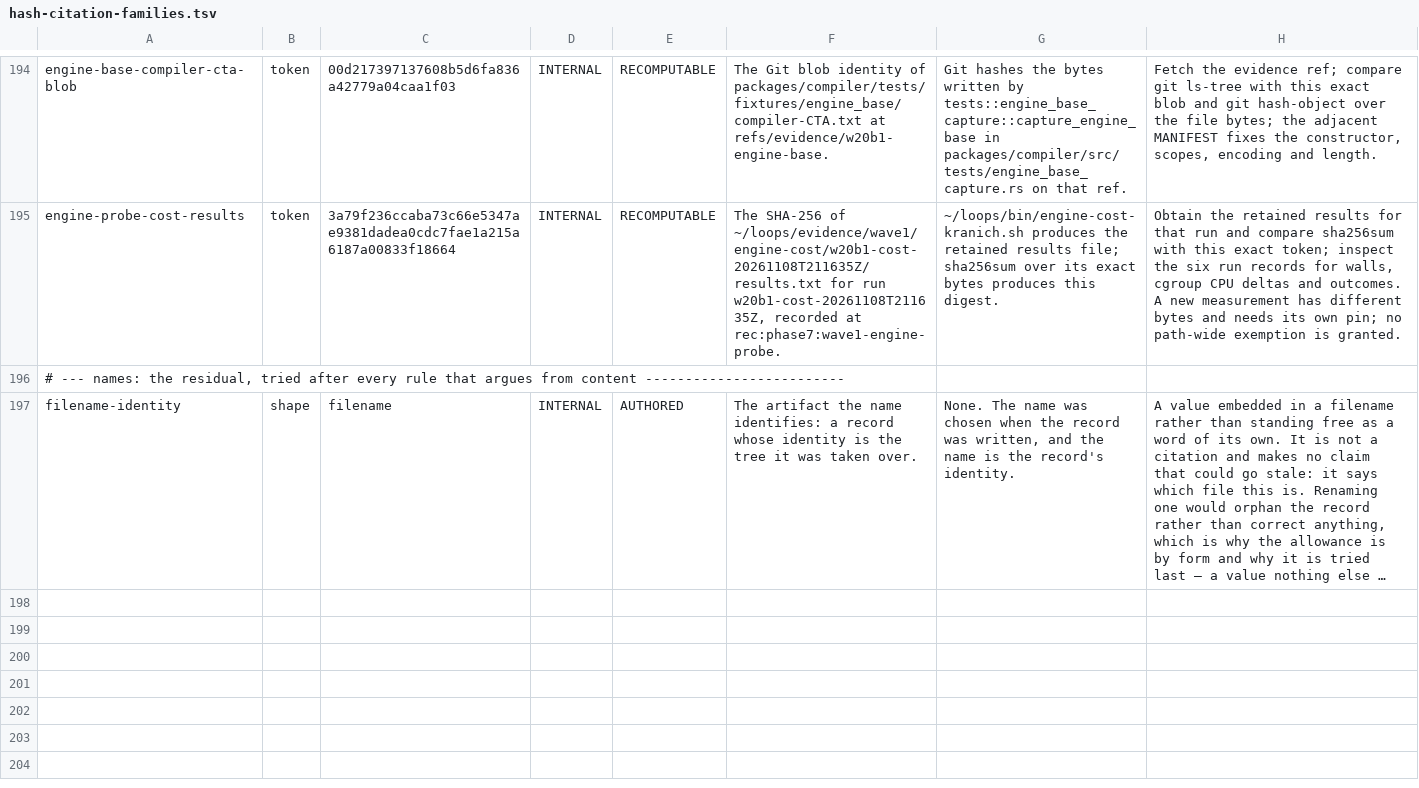
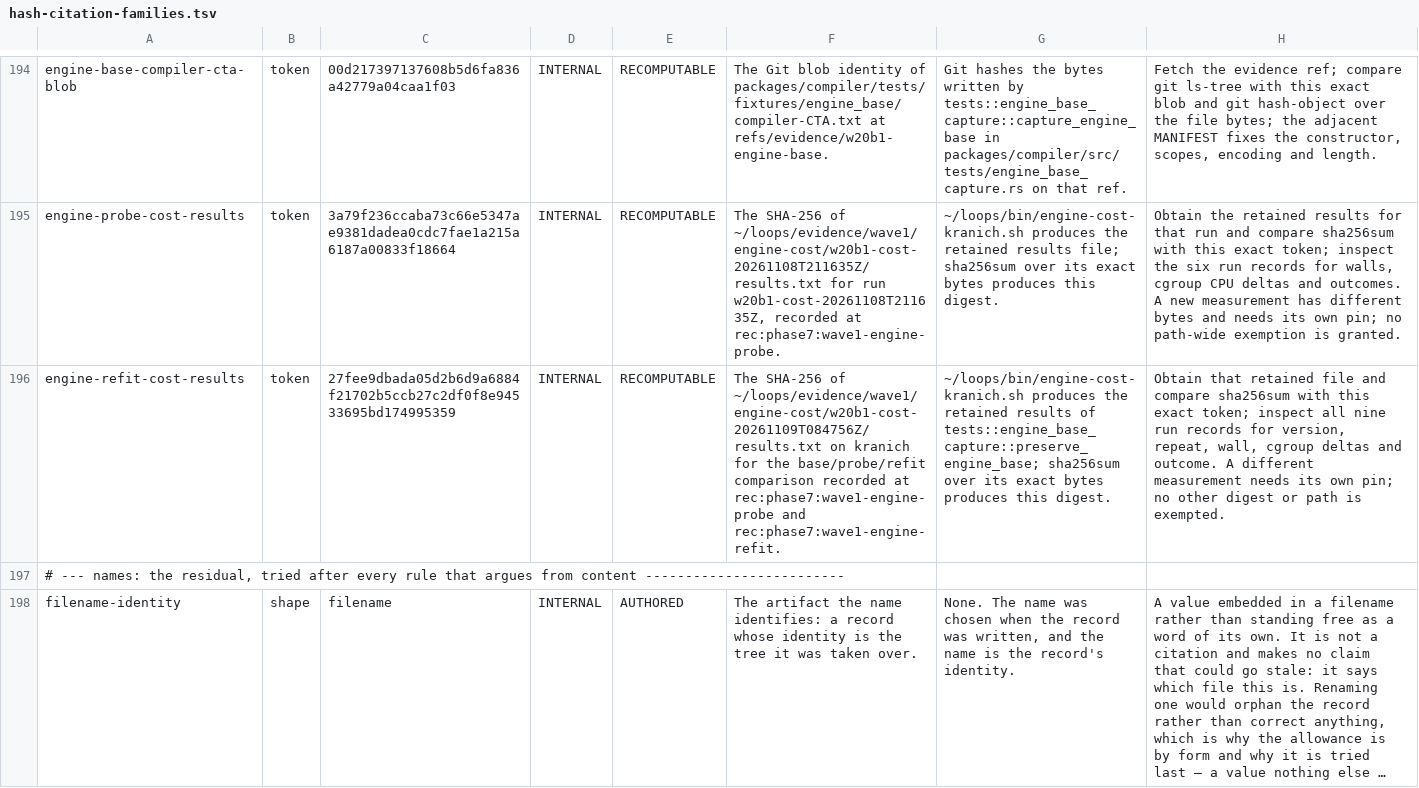
Before and after one commit to proof-commons/tripod, a TSV file: lint/hash-citation-families.tsv, drawn as a sheet; only a part is shown, gaps mark what is left out; long unchanged cells end in …; the diff names each change by its address in the sheet, - before the commit and + after, or states it on an @@ line.

Commit message:
docs(phase7): record the shared-engine refit
`rec:phase7:wave1-engine-refit` states which findings of the probe review the refit closes and how, the corrections from the independent review of the refit, and what stays open for the home disposition: opaque keys, the adapter reduction, the keyed binding's identity and naming, the owner types' location and visibility, the side encoders, the fixture location and the eligibility and naming items. It gives the allowance count and set as they now stand, the census delta of 43 interface and refusal variants with no new semantic dispatch site, and says plainly that per-subject walls, cgroup deltas and compile-time measures were not taken. The backlog row records that route B stands with the refit landed and no home or stable types accepted.

```diff
--- a/lint/hash-citation-families.tsv
+++ b/lint/hash-citation-families.tsv
+row 196: engine-refit-cost-results | token | 27fee9dbada05d2b6d9a6884f21702b5ccb27c2df0f8e94533695bd174995359 | INTERNAL | RECOMPUTABLE | The SHA-256 of ~/loops/evidence/wave1/engine-cost/w20b1-cost-20261109T084756Z/results.txt on kranich for the base/probe/refit comparison recorded at rec:phase7:wave1-engine-probe and rec:phase7:wave1-engine-refit. | ~/loops/bin/engine-cost-kranich.sh produces the retained results of tests::engine_base_capture::preserve_engine_base; sha256sum over its exact bytes produces this digest. | Obtain that retained file and compare sha256sum with this exact token; inspect all nine run records for version, repeat, wall, cgroup deltas and outcome. A different measurement needs its own pin; no other digest or path is exempted.
```
Also changed, not shown: 2 other files.
